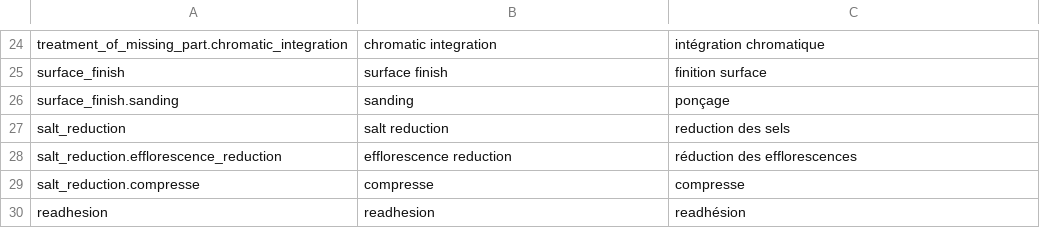
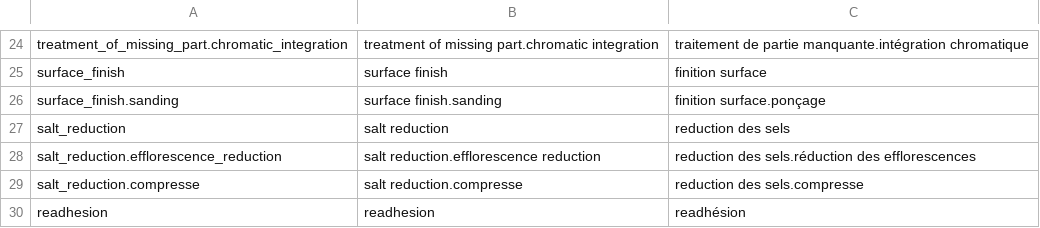
Before and after one commit to anjoweichbrodt/avenches, a CSV file: lists/restorative_intervention.csv, drawn as a sheet; only a part is shown, gaps mark what is left out; the diff covers the shown part only; the diff names each change by its address in the sheet, - before the commit and + after, or states it on an @@ line.

```diff
--- a/lists/restorative_intervention.csv
+++ b/lists/restorative_intervention.csv
-B24: chromatic integration
+B24: treatment of missing part.chromatic integration
-C24: intégration chromatique
+C24: traitement de partie manquante.intégration chromatique
-B26: sanding
+B26: surface finish.sanding
-C26: ponçage
+C26: finition surface.ponçage
-B28: efflorescence reduction
+B28: salt reduction.efflorescence reduction
-C28: réduction des efflorescences
+C28: reduction des sels.réduction des efflorescences
-B29: compresse
+B29: salt reduction.compresse
-C29: compresse
+C29: reduction des sels.compresse
```
Also changed, not shown: 4 added rows, 4 removed rows and 23 edited cells elsewhere in this file, lists/malterial_alteration.csv, lists/material.csv, 3 other files.
